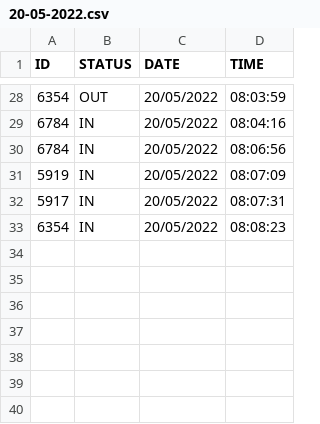
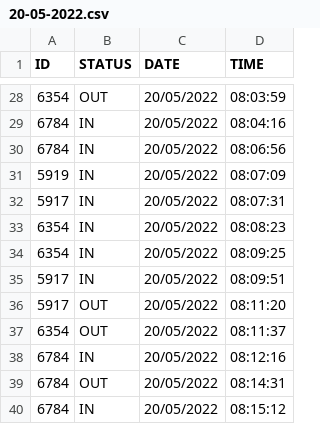
Before and after one commit to RANDDLABS/Attendance-Log, a CSV file: attentence/2022/May/20-05-2022.csv, drawn as a sheet; only a part is shown, gaps mark what is left out.

Commit message:
20-05-2022

```diff
--- a/attentence/2022/May/20-05-2022.csv
+++ b/attentence/2022/May/20-05-2022.csv
@@ -33 +33,8 @@ ID,STATUS,DATE,TIME
 6354,IN,20/05/2022,08:08:23
+6354,IN,20/05/2022,08:09:25
+5917,IN,20/05/2022,08:09:51
+5917,OUT,20/05/2022,08:11:20
+6354,OUT,20/05/2022,08:11:37
+6784,IN,20/05/2022,08:12:16
+6784,OUT,20/05/2022,08:14:31
+6784,IN,20/05/2022,08:15:12
```
